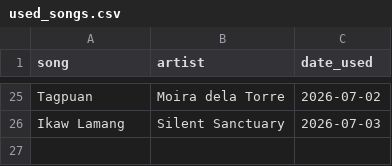
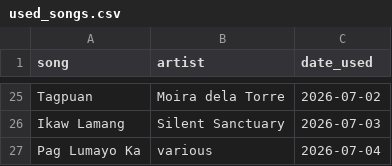
Before and after one commit to mendozaron687-create/music-niche, a CSV file: used_songs.csv, drawn as a sheet; only a part is shown, gaps mark what is left out.

```diff
--- a/used_songs.csv
+++ b/used_songs.csv
@@ -26 +26,2 @@ Tagpuan,Moira dela Torre,2026-07-02
 Ikaw Lamang,Silent Sanctuary,2026-07-03
+Pag Lumayo Ka,various,2026-07-04
```
